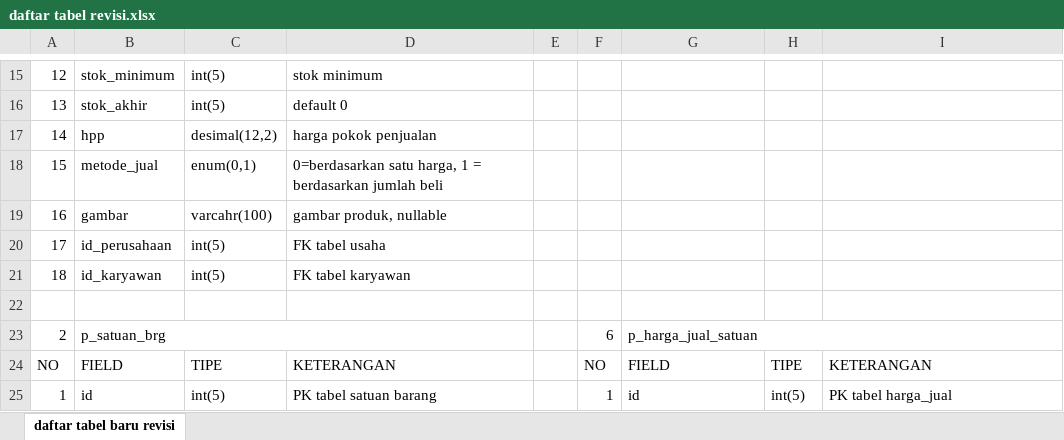
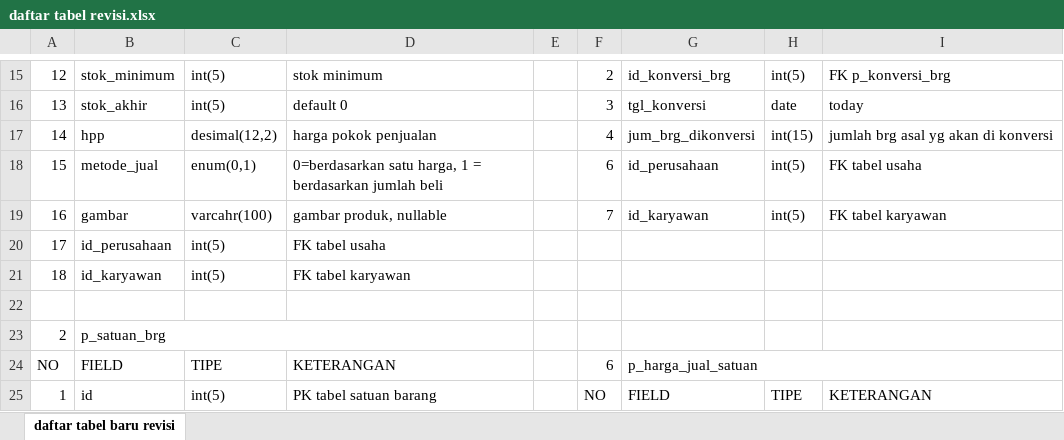
Before and after one commit to mastermanagements/New31SIM11, an Excel workbook: Documen Aturusaha/Revisi/daftar tabel revisi.xlsx, sheet daftar tabel baru revisi, drawn as a sheet; only a part is shown, gaps mark what is left out; values as stored, in another font and other column widths than the file's, no cell formats; removed rows and columns are numbered as before the commit, all else as after; the diff covers the shown part only; the diff names each change by its address in the sheet, - before the commit and + after, or states it on an @@ line.

Commit message:
final revisi BRD: Sub menu Barang dan inventory

```diff
--- a/Documen Aturusaha/Revisi/daftar tabel revisi.xlsx (sheet daftar tabel baru revisi)
+++ b/Documen Aturusaha/Revisi/daftar tabel revisi.xlsx (sheet daftar tabel baru revisi)
-F15: (empty)
+F15: 2
-G15: (empty)
+G15: id_konversi_brg
-H15: (empty)
+H15: int(5)
-I15: (empty)
+I15: FK p_konversi_brg
-F16: (empty)
+F16: 3
-G16: (empty)
+G16: tgl_konversi
-H16: (empty)
+H16: date
-I16: (empty)
+I16: today
-F17: (empty)
+F17: 4
-G17: (empty)
+G17: jum_brg_dikonversi
-H17: (empty)
+H17: int(15)
-I17: (empty)
+I17: jumlah brg asal yg akan di konversi
-F18: (empty)
+F18: 6
-G18: (empty)
+G18: id_perusahaan
-H18:H19: (empty)
+H18:H19: int(5)
-I18: (empty)
+I18: FK tabel usaha
-F19: (empty)
+F19: 7
-G19: (empty)
+G19: id_karyawan
-I19: (empty)
+I19: FK tabel karyawan
-F23: 6
+F23: (empty)
-G23: p_harga_jual_satuan
+G23: (empty)
-G23:I23 merged
-F24: NO
+F24: 6
-G24: FIELD
+G24: p_harga_jual_satuan
+G24:I24 merged
-H24: TIPE
+H24: (empty)
-I24: KETERANGAN
+I24: (empty)
-F25: 1
+F25: NO
-G25: id
+G25: FIELD
-H25: int(5)
+H25: TIPE
-I25: PK tabel harga_jual
+I25: KETERANGAN
```
Also changed, not shown: 3 added rows, 3 removed rows, 94 edited cells and merged cells elsewhere in this sheet, cell formats, 3 other files.
